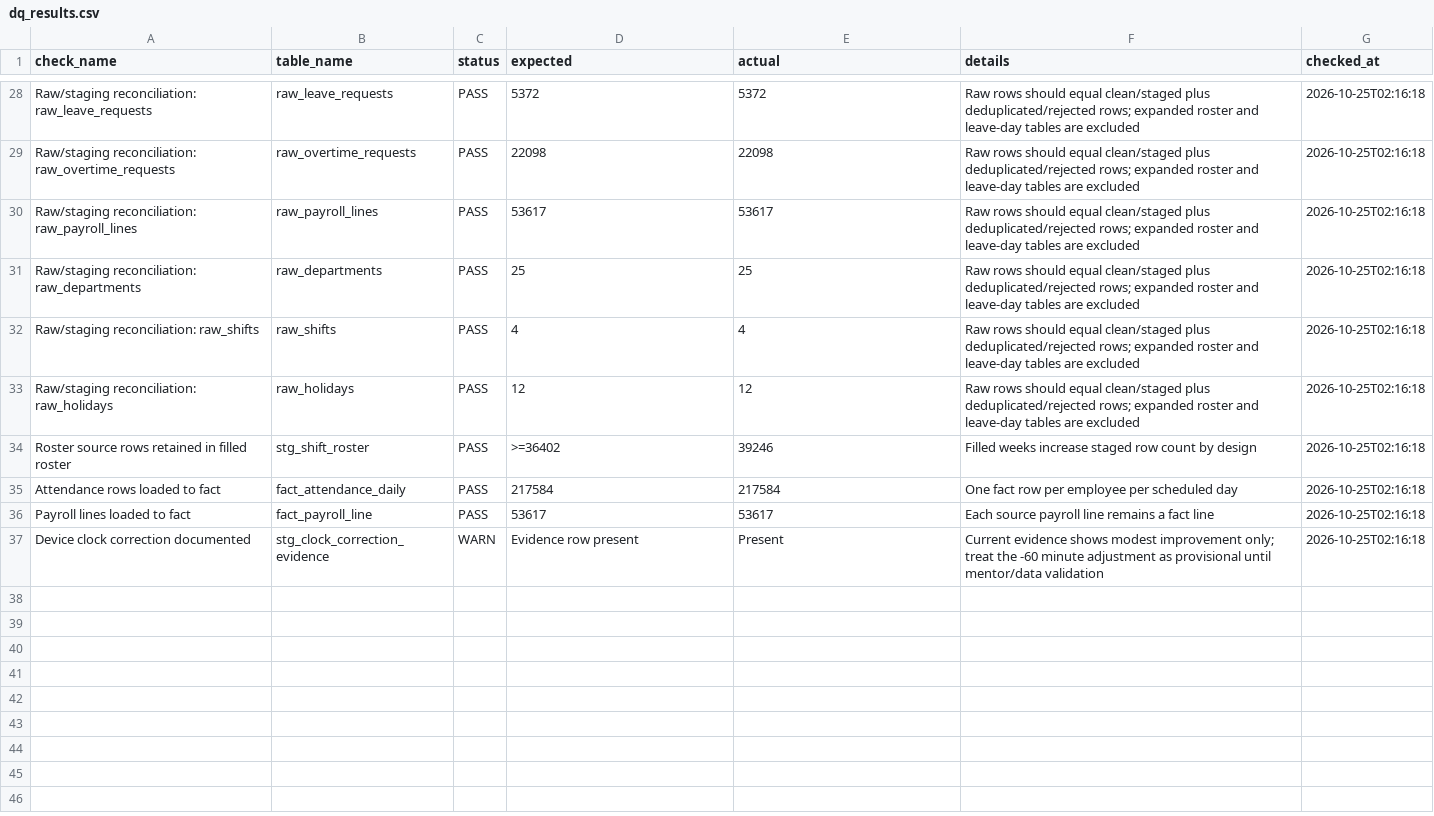
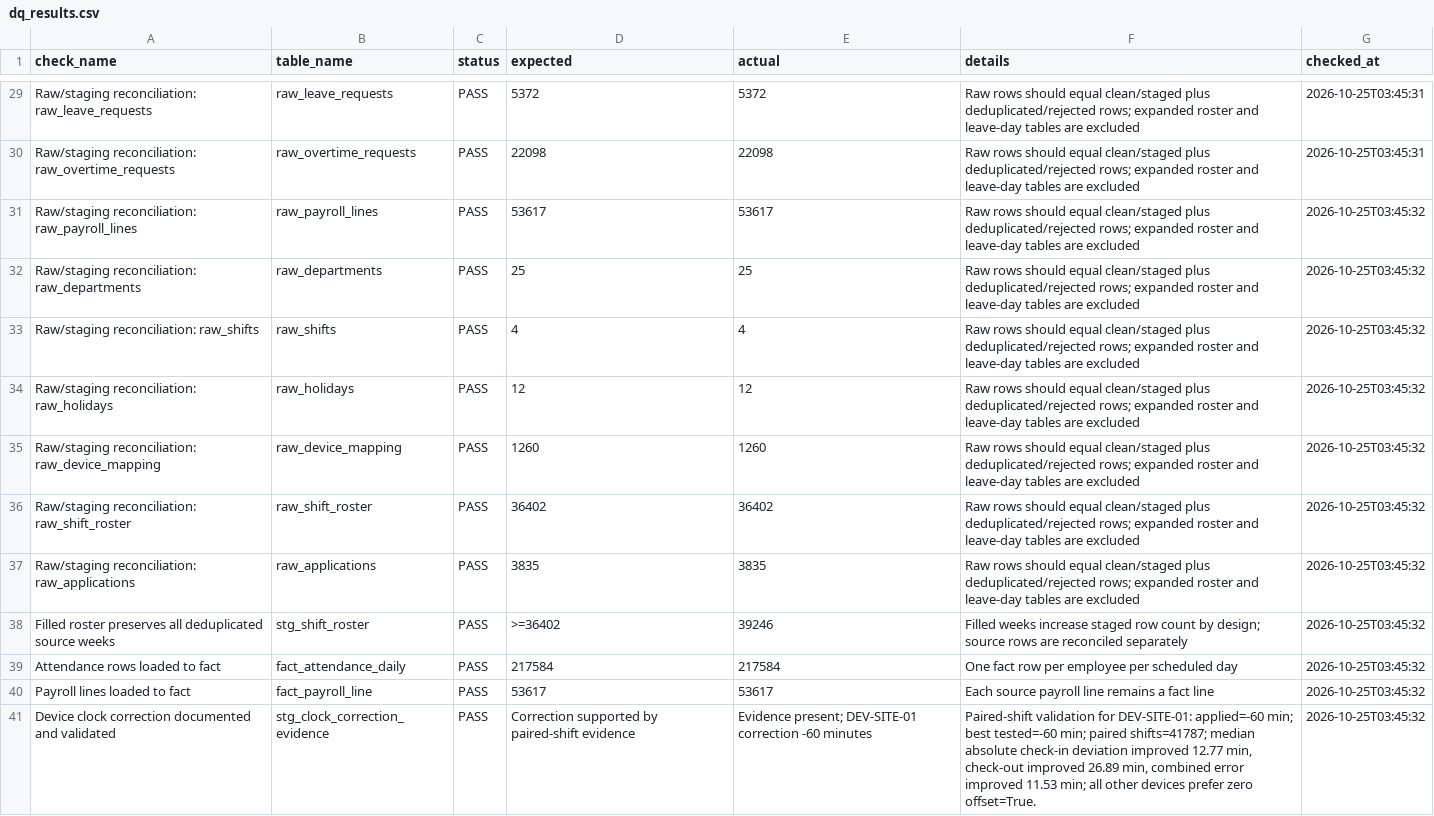
Before and after one commit to abdullah-ahmed2006/indus-weave-hr-pipeline-hackathon, a CSV file: quality/dq_results.csv, drawn as a sheet; only a part is shown, gaps mark what is left out; removed rows and columns are numbered as before the commit, all else as after; the diff covers the shown part only; the diff names each change by its address in the sheet, - before the commit and + after, or states it on an @@ line.

Commit message:
Finalize validated PeopleOps hackathon pipeline

```diff
--- a/quality/dq_results.csv
+++ b/quality/dq_results.csv
-G29:G30 (checked_at): 2026-10-25T02:16:18
+G29:G30 (checked_at): 2026-10-25T03:45:31
-G31:G34 (checked_at): 2026-10-25T02:16:18
+G31:G34 (checked_at): 2026-10-25T03:45:32
+row 35: Raw/staging reconciliation: raw_device_mapping | raw_device_mapping | PASS | 1260 | 1260 | Raw rows should equal clean/staged plus deduplicated/rejected rows; expanded roster and leave-day tables are excluded | 2026-10-25T03:45:32
+row 36: Raw/staging reconciliation: raw_shift_roster | raw_shift_roster | PASS | 36402 | 36402 | Raw rows should equal clean/staged plus deduplicated/rejected rows; expanded roster and leave-day tables are excluded | 2026-10-25T03:45:32
+row 37: Raw/staging reconciliation: raw_applications | raw_applications | PASS | 3835 | 3835 | Raw rows should equal clean/staged plus deduplicated/rejected rows; expanded roster and leave-day tables are excluded | 2026-10-25T03:45:32
-A38 (check_name): Roster source rows retained in filled roster
+A38 (check_name): Filled roster preserves all deduplicated source weeks
-F38 (details): …count by design
+F38 (details): …count by design; source rows are reconciled separately
-G38:G40 (checked_at): 2026-10-25T02:16:18
+G38:G40 (checked_at): 2026-10-25T03:45:32
-row 37: Device clock correction documented | stg_clock_correction_evidence | WARN | Evidence row present | Present | Current evidence shows modest improvement only; treat the -60 minute adjustment as provisional until mentor/data validation | 2026-10-25T02:16:18
+row 41: Device clock correction documented and validated | stg_clock_correction_evidence | PASS | Correction supported by paired-shift evidence | Evidence present; DEV-SITE-01 correction -60 minutes | Paired-shift validation for DEV-SITE-01: applied=-60 min; best tested=-60 min; paired shifts=41787; median absolute check-in deviation improved 12.77 min, check-out improved 26.89 min, combined error improved 11.53 min; all other devices prefer zero offset=True. | 2026-10-25T03:45:32
```
Also changed, not shown: 1 added row and 27 edited cells elsewhere in this file, analytics/results/q01_headcount.csv, analytics/results/q02_attrition.csv, 18 other files.
